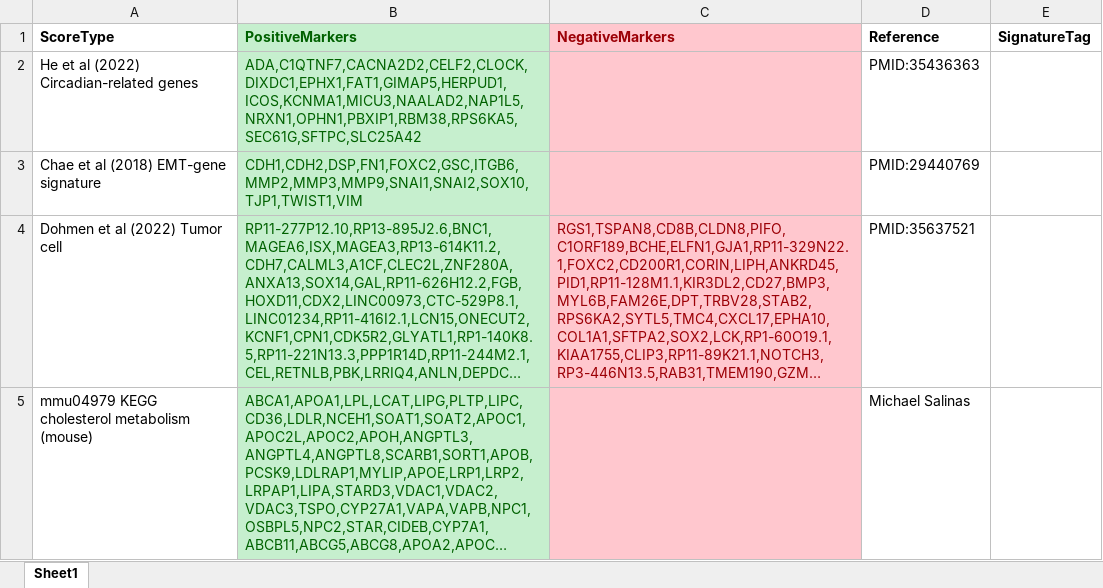
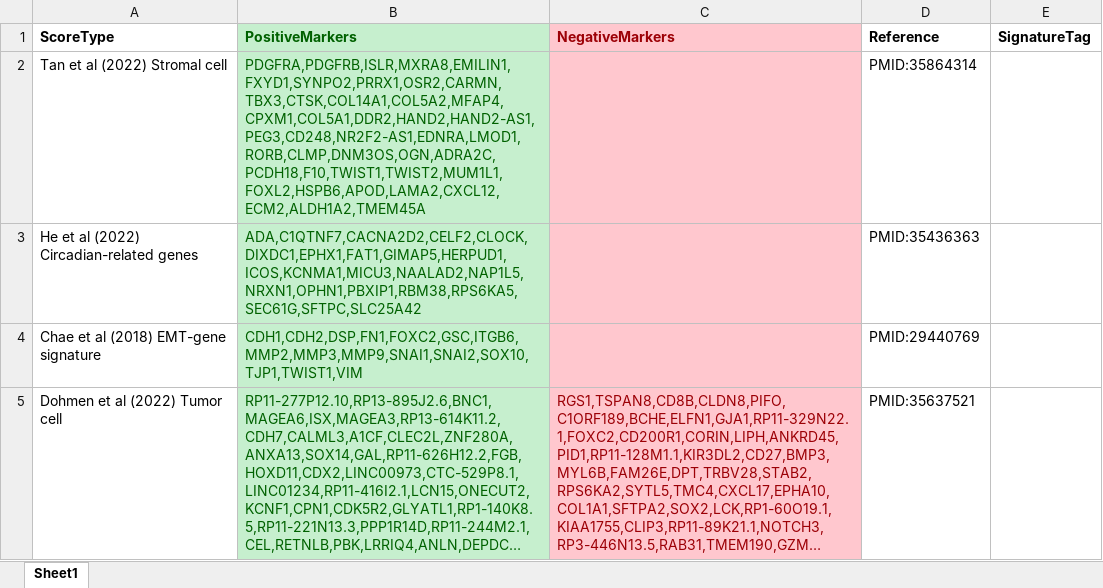
Before and after one commit to jamesjcai/scGEAToolbox, an Excel workbook: resources/cellscores.xlsx, sheet Sheet1, drawn as a sheet; only a part is shown; the shorter side is filled out with more unchanged rows; long unchanged cells end in …; values as stored, in another font and other column widths than the file's, no borders; the diff names each change by its address in the sheet, - before the commit and + after, or states it on an @@ line.

```diff
--- a/resources/cellscores.xlsx (sheet Sheet1)
+++ b/resources/cellscores.xlsx (sheet Sheet1)
+row 2: Tan et al (2022) Stromal cell | PDGFRA,PDGFRB,ISLR,MXRA8,EMILIN1,FXYD1,SYNPO2,PRRX1,OSR2,CARMN,TBX3,CTSK,COL14A1,COL5A2,MFAP4,CPXM1,COL5A1,DDR2,HAND2,HAND2-AS1,PEG3,CD248,NR2F2-AS1,EDNRA,LMOD1,RORB,CLMP,DNM3OS,OGN,ADRA2C,PCDH18,F10,TWIST1,TWIST2,MUM1L1,FOXL2,HSPB6,APOD,LAMA2,CXCL12,ECM2,ALDH1A2,TMEM45A |  | PMID:35864314
```
Also changed, not shown: 1 other file.
